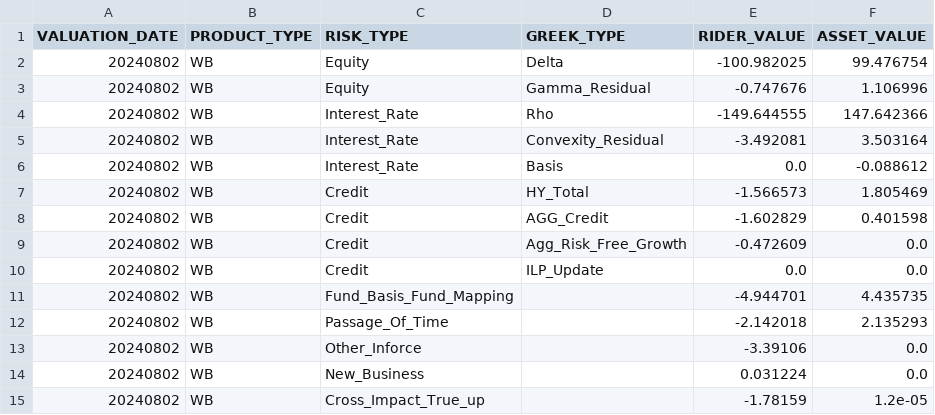
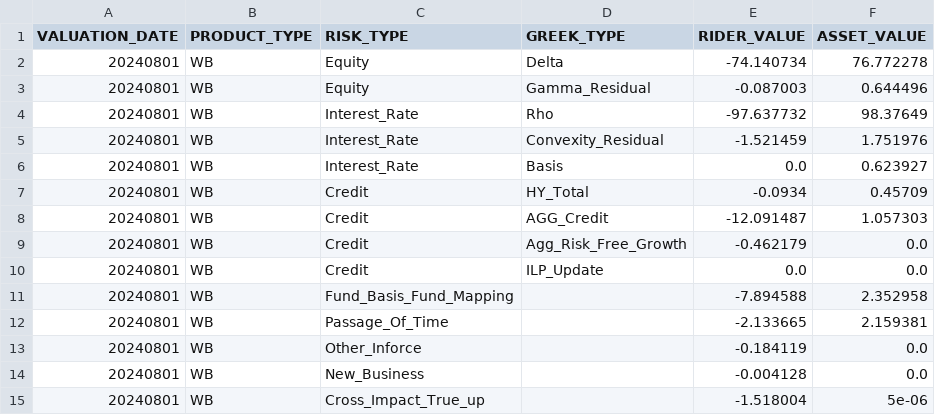
Before and after one commit to TianyiLutl3551/excel-AI, a CSV file: output/WB_llm_output.csv, drawn as a sheet.

```diff
--- a/output/WB_llm_output.csv
+++ b/output/WB_llm_output.csv
@@ -1,15 +1,15 @@
 VALUATION_DATE,PRODUCT_TYPE,RISK_TYPE,GREEK_TYPE,RIDER_VALUE,ASSET_VALUE
-20240802,WB,Equity,Delta,-100.982025,99.476754
-20240802,WB,Equity,Gamma_Residual,-0.747676,1.106996
-20240802,WB,Interest_Rate,Rho,-149.644555,147.642366
-20240802,WB,Interest_Rate,Convexity_Residual,-3.492081,3.503164
-20240802,WB,Interest_Rate,Basis,0.0,-0.088612
-20240802,WB,Credit,HY_Total,-1.566573,1.805469
-20240802,WB,Credit,AGG_Credit,-1.602829,0.401598
-20240802,WB,Credit,Agg_Risk_Free_Growth,-0.472609,0.0
-20240802,WB,Credit,ILP_Update,0.0,0.0
-20240802,WB,Fund_Basis_Fund_Mapping,,-4.944701,4.435735
-20240802,WB,Passage_Of_Time,,-2.142018,2.135293
-20240802,WB,Other_Inforce,,-3.39106,0.0
-20240802,WB,New_Business,,0.031224,0.0
-20240802,WB,Cross_Impact_True_up,,-1.78159,1.2e-05
+20240801,WB,Equity,Delta,-74.140734,76.772278
+20240801,WB,Equity,Gamma_Residual,-0.087003,0.644496
+20240801,WB,Interest_Rate,Rho,-97.637732,98.37649
+20240801,WB,Interest_Rate,Convexity_Residual,-1.521459,1.751976
+20240801,WB,Interest_Rate,Basis,0.0,0.623927
+20240801,WB,Credit,HY_Total,-0.0934,0.45709
+20240801,WB,Credit,AGG_Credit,-12.091487,1.057303
+20240801,WB,Credit,Agg_Risk_Free_Growth,-0.462179,0.0
+20240801,WB,Credit,ILP_Update,0.0,0.0
+20240801,WB,Fund_Basis_Fund_Mapping,,-7.894588,2.352958
+20240801,WB,Passage_Of_Time,,-2.133665,2.159381
+20240801,WB,Other_Inforce,,-0.184119,0.0
+20240801,WB,New_Business,,-0.004128,0.0
+20240801,WB,Cross_Impact_True_up,,-1.518004,5e-06
```
Also changed, not shown: output/combined_llm_output_SampleInput20240802.csv, 8 other files.
